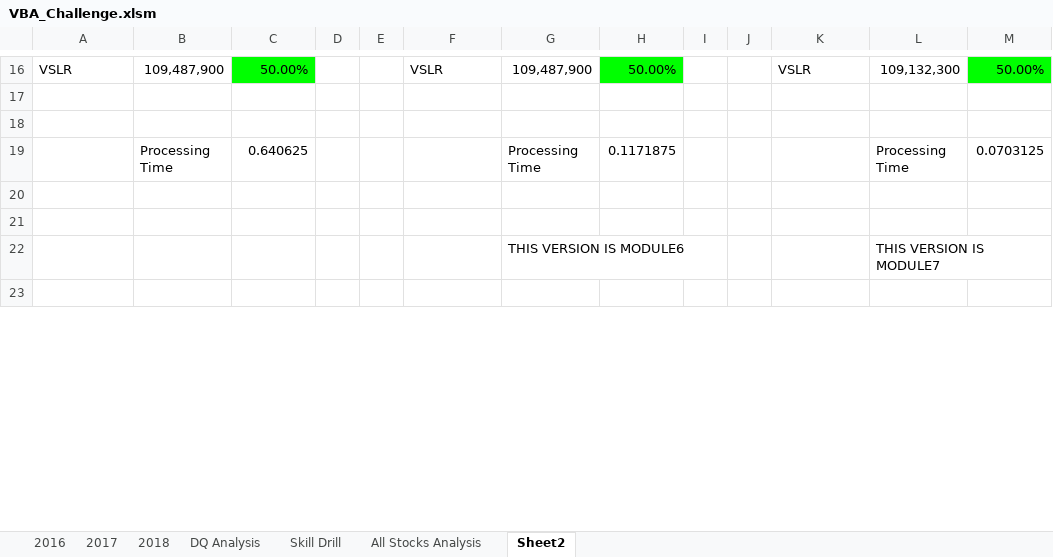
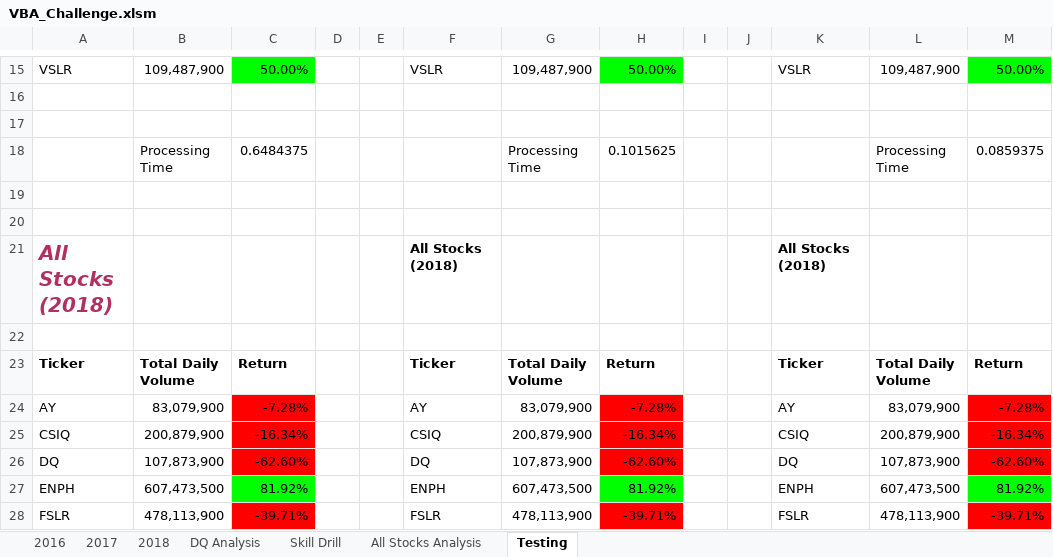
Before and after one commit to kjkubik/stock-analysis, an Excel workbook: VBA_Challenge.xlsm, sheet Testing, drawn as a sheet; only a part is shown, gaps mark what is left out; values as stored, in another font and other column widths than the file's, no borders; removed rows and columns are numbered as before the commit, all else as after; the diff covers the shown part only; the diff names each change by its address in the sheet, - before the commit and + after, or states it on an @@ line.

```diff
--- a/VBA_Challenge.xlsm (sheet Testing)
+++ b/VBA_Challenge.xlsm (sheet Testing)
-sheet tab: Sheet2
+sheet tab: Testing
-L15: 109,132,300
+L15: 109,487,900
-C18: 0.640625
+C18: 0.6484375
-H18: 0.1171875
+H18: 0.1015625
-M18: 0.0703125
+M18: 0.0859375
-row 22:  |  |  |  |  |  | THIS VERSION IS MODULE6 |  |  |  |  | THIS VERSION IS MODULE7
+row 21: All Stocks (2018) |  |  |  |  | All Stocks (2018) |  |  |  |  | All Stocks (2018)
+row 23: Ticker | Total Daily Volume | Return |  |  | Ticker | Total Daily Volume | Return |  |  | Ticker | Total Daily Volume | Return
+row 24: AY | 83,079,900 | -7.28% |  |  | AY | 83,079,900 | -7.28% |  |  | AY | 83,079,900 | -7.28%
+row 25: CSIQ | 200,879,900 | -16.34% |  |  | CSIQ | 200,879,900 | -16.34% |  |  | CSIQ | 200,879,900 | -16.34%
+row 26: DQ | 107,873,900 | -62.60% |  |  | DQ | 107,873,900 | -62.60% |  |  | DQ | 107,873,900 | -62.60%
+row 27: ENPH | 607,473,500 | 81.92% |  |  | ENPH | 607,473,500 | 81.92% |  |  | ENPH | 607,473,500 | 81.92%
+row 28: FSLR | 478,113,900 | -39.71% |  |  | FSLR | 478,113,900 | -39.71% |  |  | FSLR | 478,113,900 | -39.71%
```
Also changed, not shown: 8 added rows, 1 removed row, 14 edited cells and cell formats elsewhere in this sheet, sheet All Stocks Analysis, sheet 2016, charts or pictures, 3 other files.
